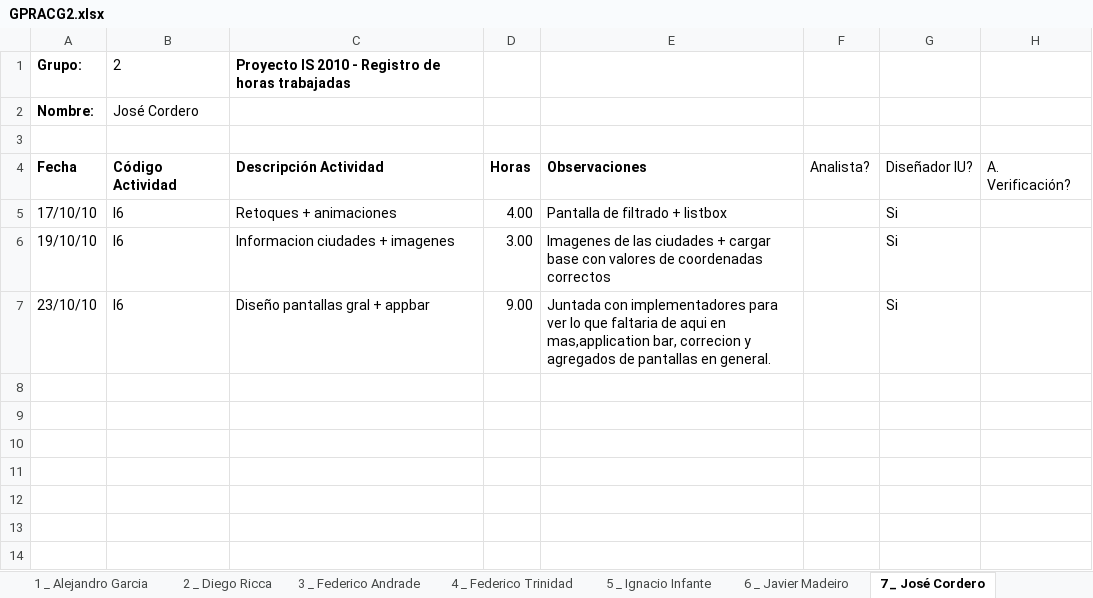
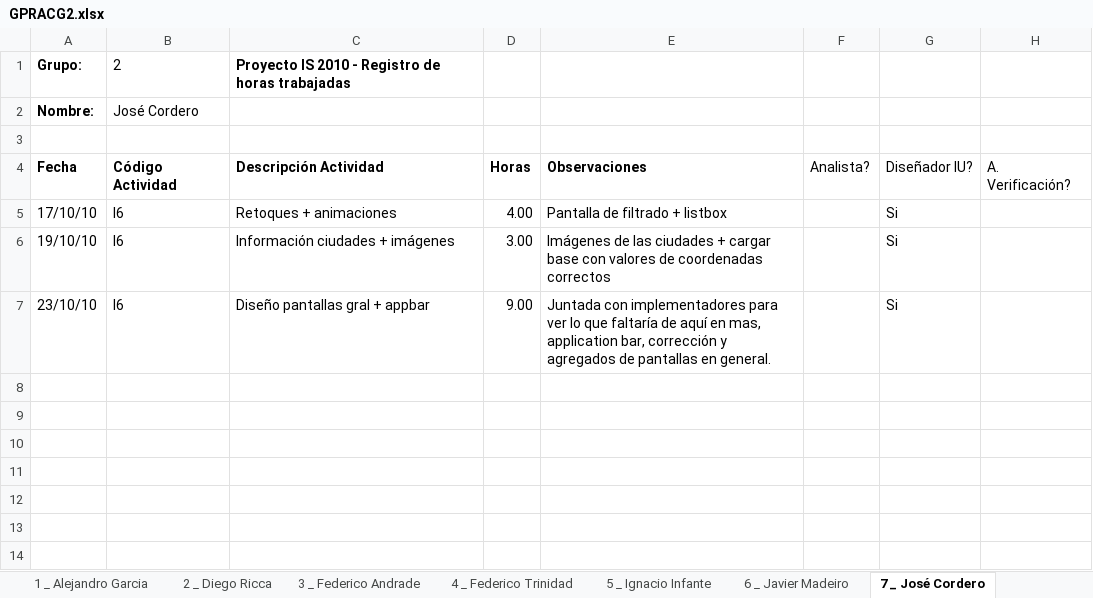
Before and after one commit to Chenteming/proyectointerpool, an Excel workbook: Documentacion/Fase de construcción/Semana 11/Gestion de proyecto/GPRACG2.xlsx, sheet 7 _ José Cordero, drawn as a sheet; only a part is shown; values as stored, in another font and other column widths than the file's, no borders; the diff names each change by its address in the sheet, - before the commit and + after, or states it on an @@ line.

```diff
--- a/Documentacion/Fase de construcción/Semana 11/Gestion de proyecto/GPRACG2.xlsx (sheet 7 _ José Cordero)
+++ b/Documentacion/Fase de construcción/Semana 11/Gestion de proyecto/GPRACG2.xlsx (sheet 7 _ José Cordero)
-C6: Informacion ciudades + imagenes
+C6: Información ciudades + imágenes
-E6: Imagenes de las…
+E6: Imágenes de las…
-E7: …lo que faltaria de aqui en mas,application bar, correcion y agregados…
+E7: …lo que faltaría de aquí en mas, application bar, corrección y agregados…
```
Also changed, not shown: sheet 11 _ Martín Taruselli, sheet Consolidado, sheet 12 _ Vicente Acosta, sheet 2 _ Diego Ricca, sheet 4 _ Federico Trinidad, sheet 3 _ Federico Andrade, 3 more sheets, charts or pictures, 2 other files.
